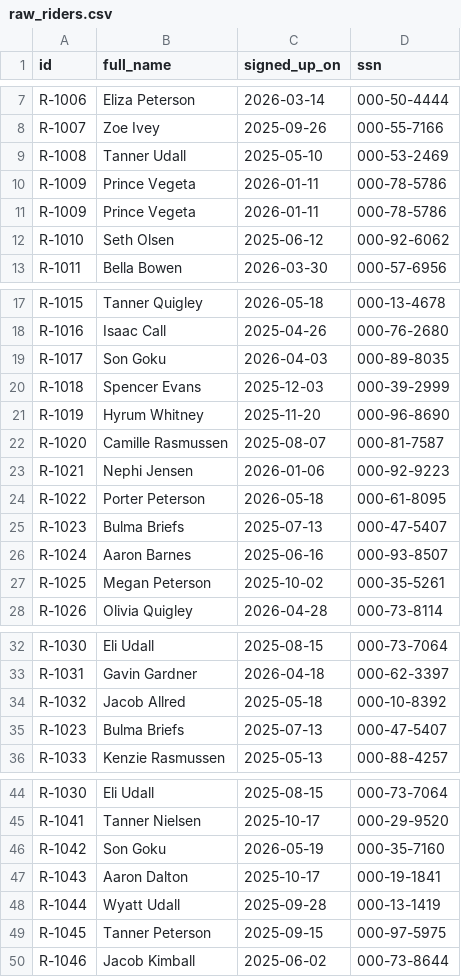
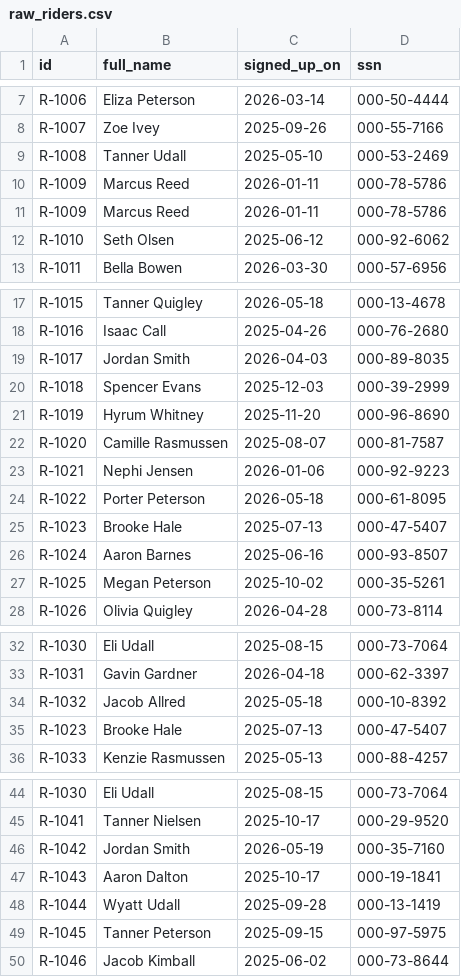
Before and after one commit to Glade432/byui_bike_dbt_2026, a CSV file: seeds/raw_riders.csv, drawn as a sheet; only a part is shown, gaps mark what is left out.

```diff
--- a/seeds/raw_riders.csv
+++ b/seeds/raw_riders.csv
@@ -9,4 +9,4 @@ R-1007,Zoe Ivey,2025-09-26,000-55-7166
 R-1008,Tanner Udall,2025-05-10,000-53-2469
-R-1009,Prince Vegeta,2026-01-11,000-78-5786
-R-1009,Prince Vegeta,2026-01-11,000-78-5786
+R-1009,Marcus Reed,2026-01-11,000-78-5786
+R-1009,Marcus Reed,2026-01-11,000-78-5786
 R-1010,Seth Olsen,2025-06-12,000-92-6062
@@ -18,3 +18,3 @@ R-1015,Tanner Quigley,2026-05-18,000-13-4678
 R-1016,Isaac Call,2025-04-26,000-76-2680
-R-1017,Son Goku,2026-04-03,000-89-8035
+R-1017,Jordan Smith,2026-04-03,000-89-8035
 R-1018,Spencer Evans,2025-12-03,000-39-2999
@@ -24,3 +24,3 @@ R-1021,Nephi Jensen,2026-01-06,000-92-9223
 R-1022,Porter Peterson,2026-05-18,000-61-8095
-R-1023,Bulma Briefs,2025-07-13,000-47-5407
+R-1023,Brooke Hale,2025-07-13,000-47-5407
 R-1024,Aaron Barnes,2025-06-16,000-93-8507
@@ -34,3 +34,3 @@ R-1031,Gavin Gardner,2026-04-18,000-62-3397
 R-1032,Jacob Allred,2025-05-18,000-10-8392
-R-1023,Bulma Briefs,2025-07-13,000-47-5407
+R-1023,Brooke Hale,2025-07-13,000-47-5407
 R-1033,Kenzie Rasmussen,2025-05-13,000-88-4257
@@ -45,3 +45,3 @@ R-1030,Eli Udall,2025-08-15,000-73-7064
 R-1041,Tanner Nielsen,2025-10-17,000-29-9520
-R-1042,Son Goku,2026-05-19,000-35-7160
+R-1042,Jordan Smith,2026-05-19,000-35-7160
 R-1043,Aaron Dalton,2025-10-17,000-19-1841
```
Also changed, not shown: seeds/raw_stations.csv, 14 other files.
